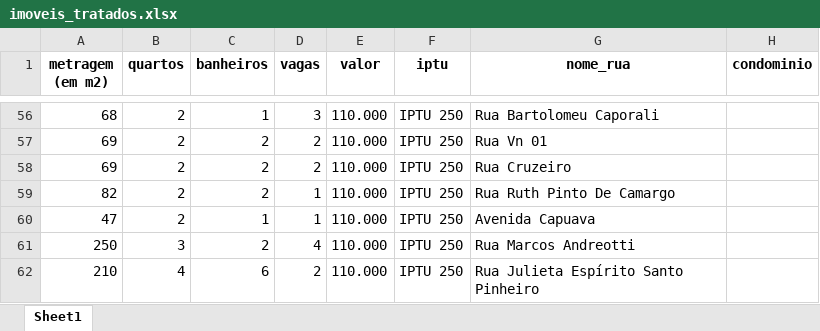
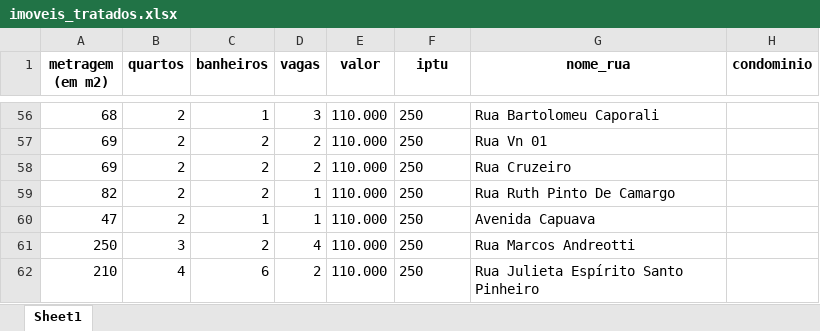
Before and after one commit to NicoliFelip/WebScraping---Viva-Real, an Excel workbook: imoveis_tratados.xlsx, sheet Sheet1, drawn as a sheet; only a part is shown, gaps mark what is left out; values as stored, in another font and other column widths than the file's, no borders; the diff covers the shown part only; the diff names each change by its address in the sheet, - before the commit and + after, or states it on an @@ line.

```diff
--- a/imoveis_tratados.xlsx (sheet Sheet1)
+++ b/imoveis_tratados.xlsx (sheet Sheet1)
-F56:F62 (iptu): IPTU 250
+F56:F62 (iptu): 250
```
Also changed, not shown: 54 edited cells elsewhere in this sheet, 1 other file.
